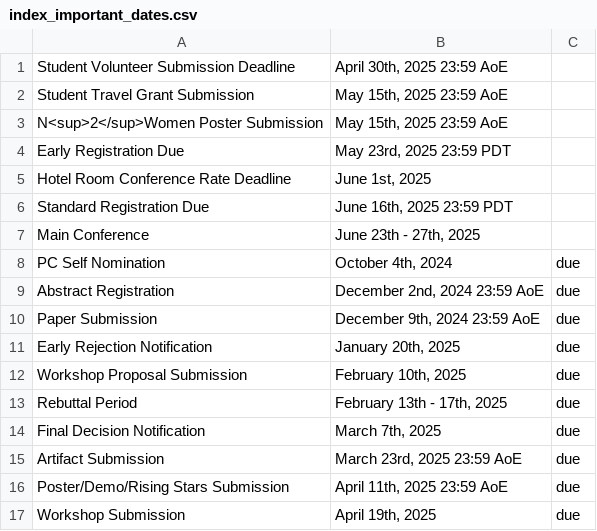
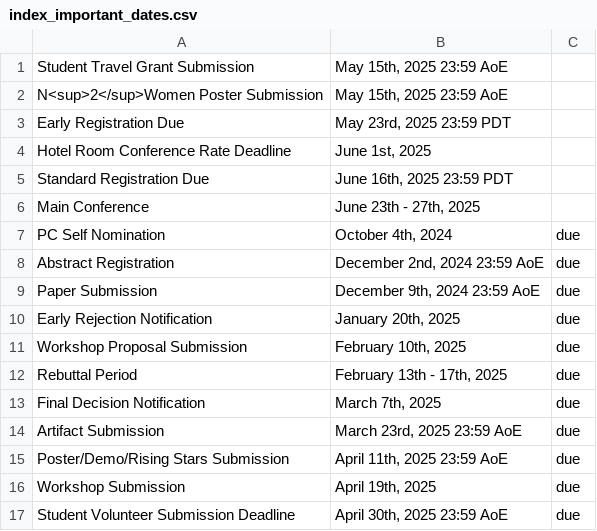
Before and after one commit to mobisys2025/website, a CSV file: assets/index_important_dates.csv, drawn as a sheet; removed rows and columns are numbered as before the commit, all else as after; the diff names each change by its address in the sheet, - before the commit and + after, or states it on an @@ line.

```diff
--- a/assets/index_important_dates.csv
+++ b/assets/index_important_dates.csv
-row 1: Student Volunteer Submission Deadline | April 30th, 2025 23:59 AoE
+row 17: Student Volunteer Submission Deadline | April 30th, 2025 23:59 AoE | due
```
Also changed, not shown: 3 other files.
